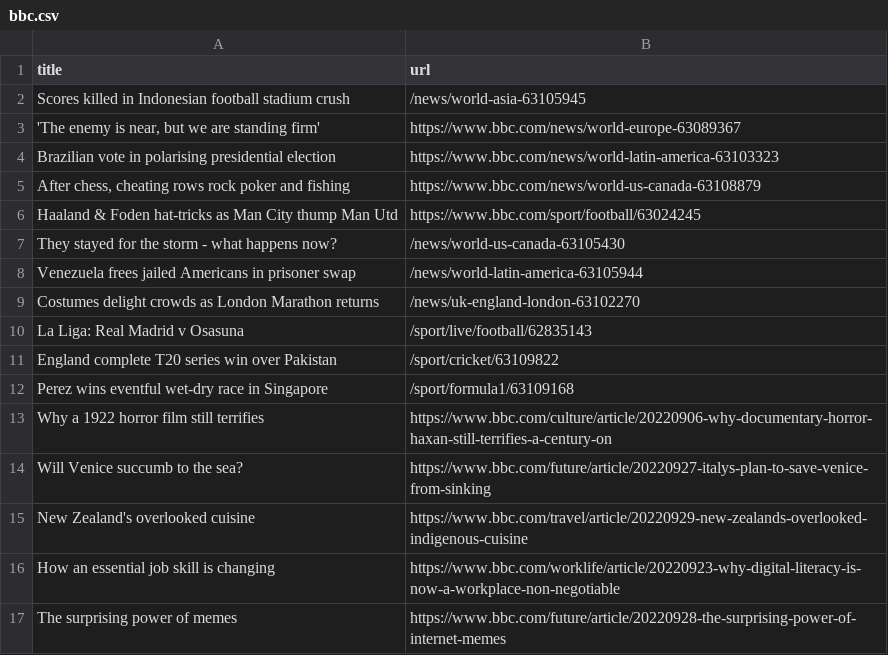
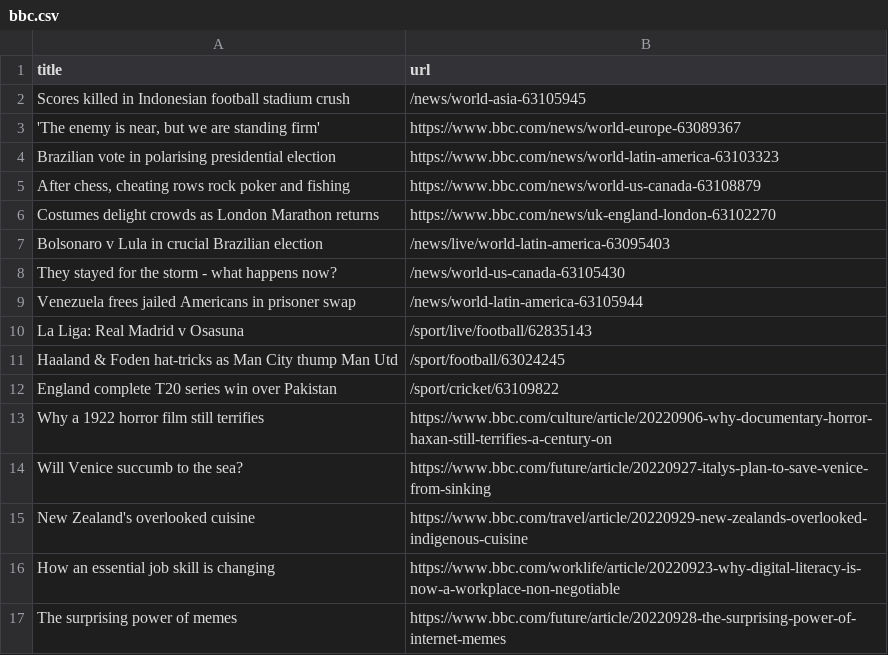
Before and after one commit to torythetortle/automatic-scraper-bbc, a CSV file: bbc.csv, drawn as a sheet; only a part is shown; removed rows and columns are numbered as before the commit, all else as after; the diff names each change by its address in the sheet, - before the commit and + after, or states it on an @@ line.

```diff
--- a/bbc.csv
+++ b/bbc.csv
-row 6: Haaland & Foden hat-tricks as Man City thump Man Utd | https://www.bbc.com/sport/football/63024245
+row 6: Costumes delight crowds as London Marathon returns | https://www.bbc.com/news/uk-england-london-63102270
+row 7: Bolsonaro v Lula in crucial Brazilian election | /news/live/world-latin-america-63095403
-row 9: Costumes delight crowds as London Marathon returns | /news/uk-england-london-63102270
+row 11: Haaland & Foden hat-tricks as Man City thump Man Utd | /sport/football/63024245
-row 12: Perez wins eventful wet-dry race in Singapore | /sport/formula1/63109168
```
